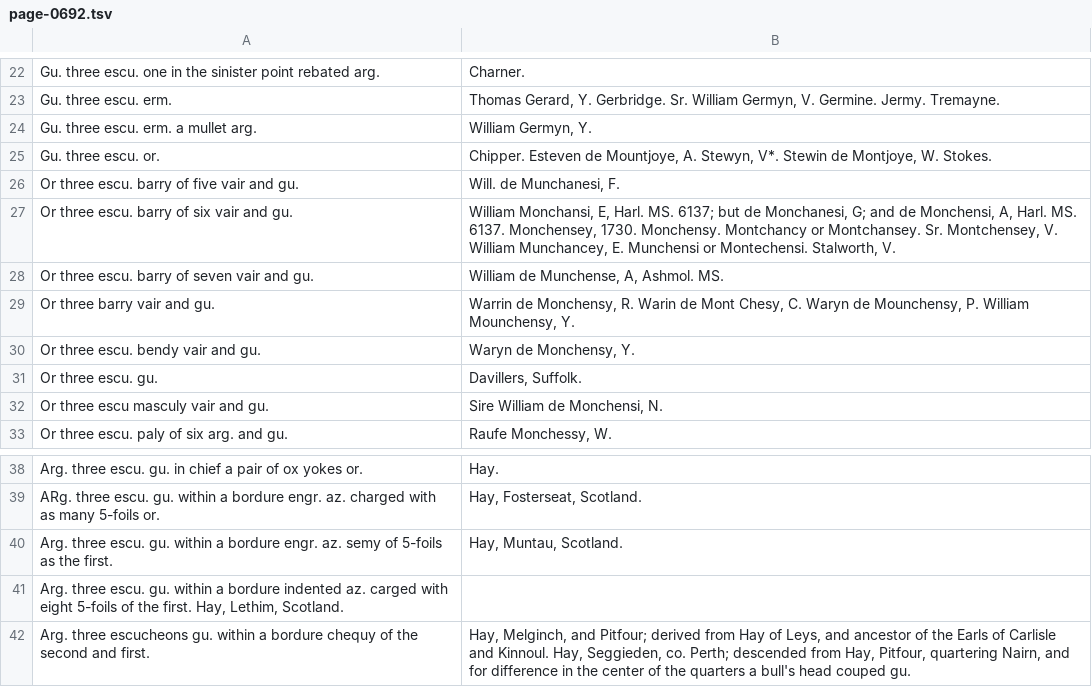
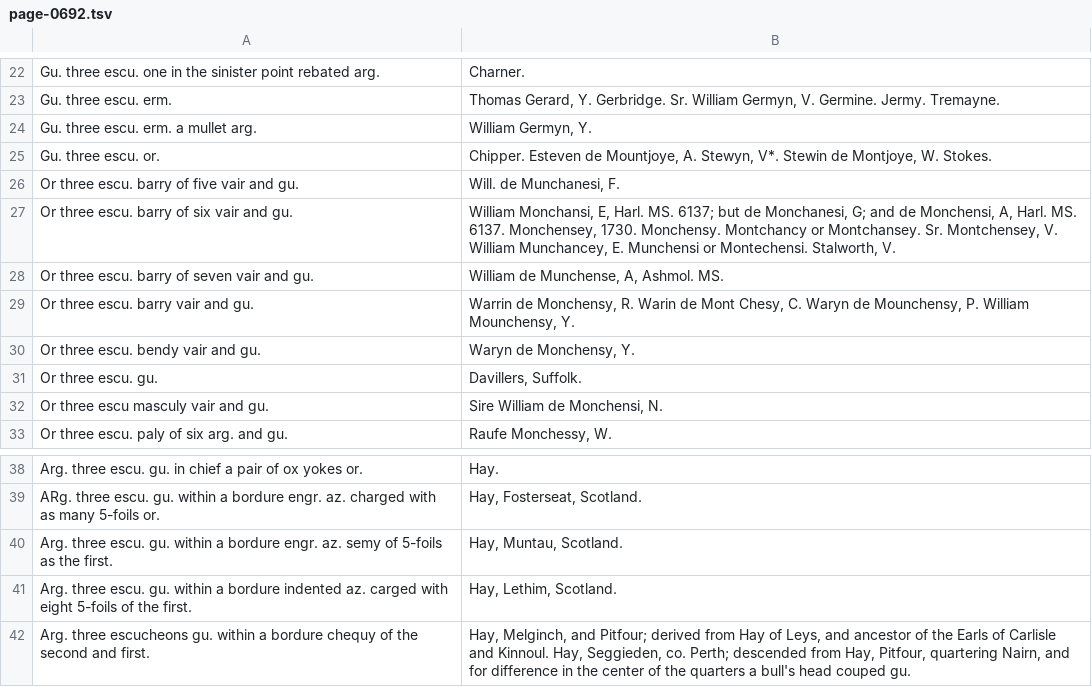
Before and after one commit to mlutze/papworth-corpus, a TSV file: corpus/page-0692.tsv, drawn as a sheet; only a part is shown, gaps mark what is left out.

Commit message:
fix page 692

```diff
--- a/corpus/page-0692.tsv
+++ b/corpus/page-0692.tsv
@@ -28,3 +28,3 @@ Or three escu. barry of six vair and gu.	William Monchansi, E, Harl. MS. 6137; b
 Or three escu. barry of seven vair and gu.	William de Munchense, A, Ashmol. MS.
-Or three barry vair and gu.	Warrin de Monchensy, R. Warin de Mont Chesy, C. Waryn de Mounchensy, P. William Mounchensy, Y.
+Or three escu. barry vair and gu.	Warrin de Monchensy, R. Warin de Mont Chesy, C. Waryn de Mounchensy, P. William Mounchensy, Y.
 Or three escu. bendy vair and gu.	Waryn de Monchensy, Y.
@@ -40,3 +40,3 @@ ARg. three escu. gu. within a bordure engr. az. charged with as many 5-foils or.
 Arg. three escu. gu. within a bordure engr. az. semy of 5-foils as the first.	Hay, Muntau, Scotland.
-Arg. three escu. gu. within a bordure indented az. carged with eight 5-foils of the first. Hay, Lethim, Scotland.
+Arg. three escu. gu. within a bordure indented az. carged with eight 5-foils of the first.	Hay, Lethim, Scotland.
 Arg. three escucheons gu. within a bordure chequy of the second and first.	Hay, Melginch, and Pitfour; derived from Hay of Leys, and ancestor of the Earls of Carlisle and Kinnoul. Hay, Seggieden, co. Perth; descended from Hay, Pitfour, quartering Nairn, and for difference in the center of the quarters a bull's head couped gu.
```
